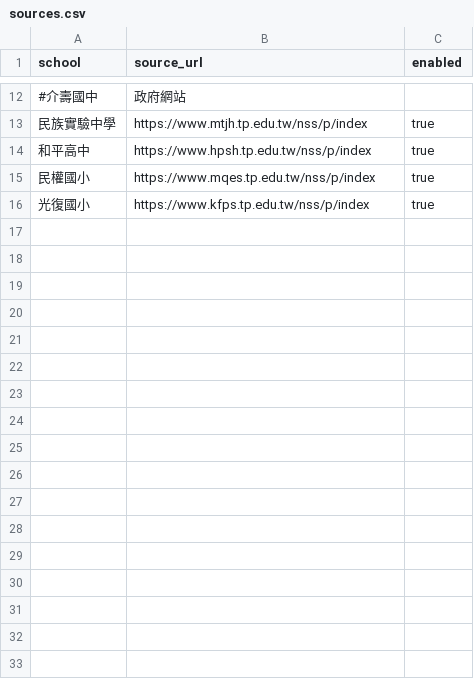
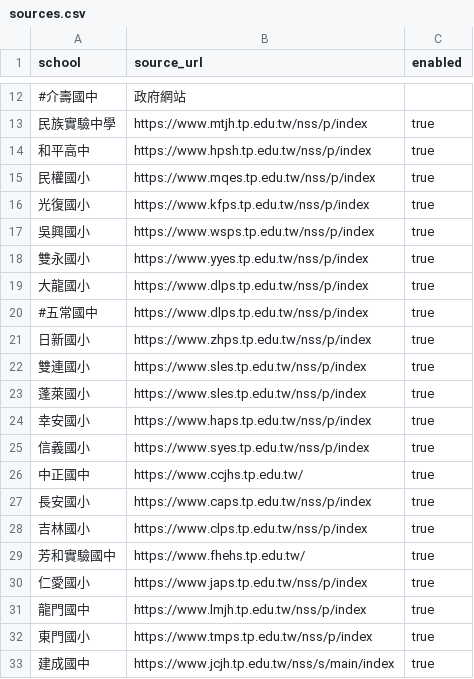
Before and after one commit to paigelab/BadmintonDraw, a CSV file: data/sources.csv, drawn as a sheet; only a part is shown, gaps mark what is left out.

Commit message:
Add new school entries to sources.csv

```diff
--- a/data/sources.csv
+++ b/data/sources.csv
@@ -16 +16,18 @@ school,source_url,enabled
 光復國小,https://www.kfps.tp.edu.tw/nss/p/index,true
+吳興國小,https://www.wsps.tp.edu.tw/nss/p/index,true
+雙永國小,https://www.yyes.tp.edu.tw/nss/p/index,true
+大龍國小,https://www.dlps.tp.edu.tw/nss/p/index,true
+#五常國中,https://www.dlps.tp.edu.tw/nss/p/index,true
+日新國小,https://www.zhps.tp.edu.tw/nss/p/index,true
+雙連國小,https://www.sles.tp.edu.tw/nss/p/index,true
+蓬萊國小,https://www.sles.tp.edu.tw/nss/p/index,true
+幸安國小,https://www.haps.tp.edu.tw/nss/p/index,true
+信義國小,https://www.syes.tp.edu.tw/nss/p/index,true
+中正國中,https://www.ccjhs.tp.edu.tw/,true
+長安國小,https://www.caps.tp.edu.tw/nss/p/index,true
+吉林國小,https://www.clps.tp.edu.tw/nss/p/index,true
+芳和實驗國中,https://www.fhehs.tp.edu.tw/,true
+仁愛國小,https://www.japs.tp.edu.tw/nss/p/index,true
+龍門國中,https://www.lmjh.tp.edu.tw/nss/p/index,true
+東門國小,https://www.tmps.tp.edu.tw/nss/p/index,true
+建成國中,https://www.jcjh.tp.edu.tw/nss/s/main/index,true
```
